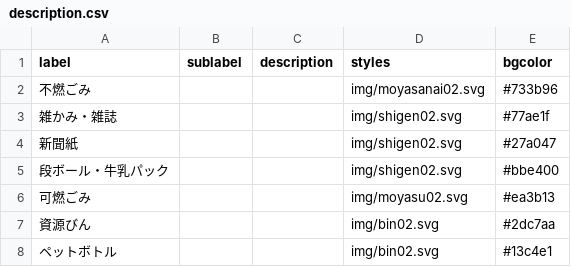
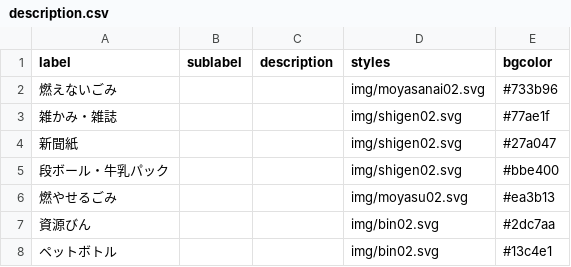
Before and after one commit to yaita/5374.old, a CSV file: data/description.csv, drawn as a sheet.

Commit message:
Update description.csv

```diff
--- a/data/description.csv
+++ b/data/description.csv
@@ -1,3 +1,3 @@
 label,sublabel,description,styles,bgcolor
-不燃ごみ,,,img/moyasanai02.svg,#733b96
+燃えないごみ,,,img/moyasanai02.svg,#733b96
 雑かみ・雑誌,,,img/shigen02.svg,#77ae1f
@@ -5,3 +5,3 @@ label,sublabel,description,styles,bgcolor
 段ボール・牛乳パック,,,img/shigen02.svg,#bbe400
-可燃ごみ,,,img/moyasu02.svg,#ea3b13
+燃やせるごみ,,,img/moyasu02.svg,#ea3b13
 資源びん,,,img/bin02.svg,#2dc7aa
```
